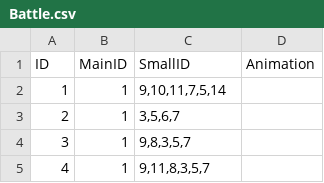
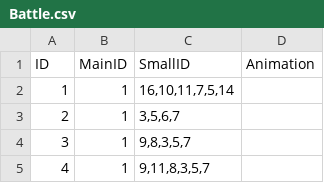
Before and after one commit to kevinnewkevin/xiyou, a CSV file: trunk/config/tables/Battle.csv, drawn as a sheet; only a part is shown.

```diff
--- a/trunk/config/tables/Battle.csv
+++ b/trunk/config/tables/Battle.csv
@@ -1,3 +1,3 @@
 ID,MainID,SmallID,Animation
-1,1,"9,10,11,7,5,14",
+1,1,"16,10,11,7,5,14",
 2,1,"3,5,6,7",
```
Also changed, not shown: trunk/config/tables/DisPlay.csv, trunk/config/tables/Item.csv, 4 other files.
